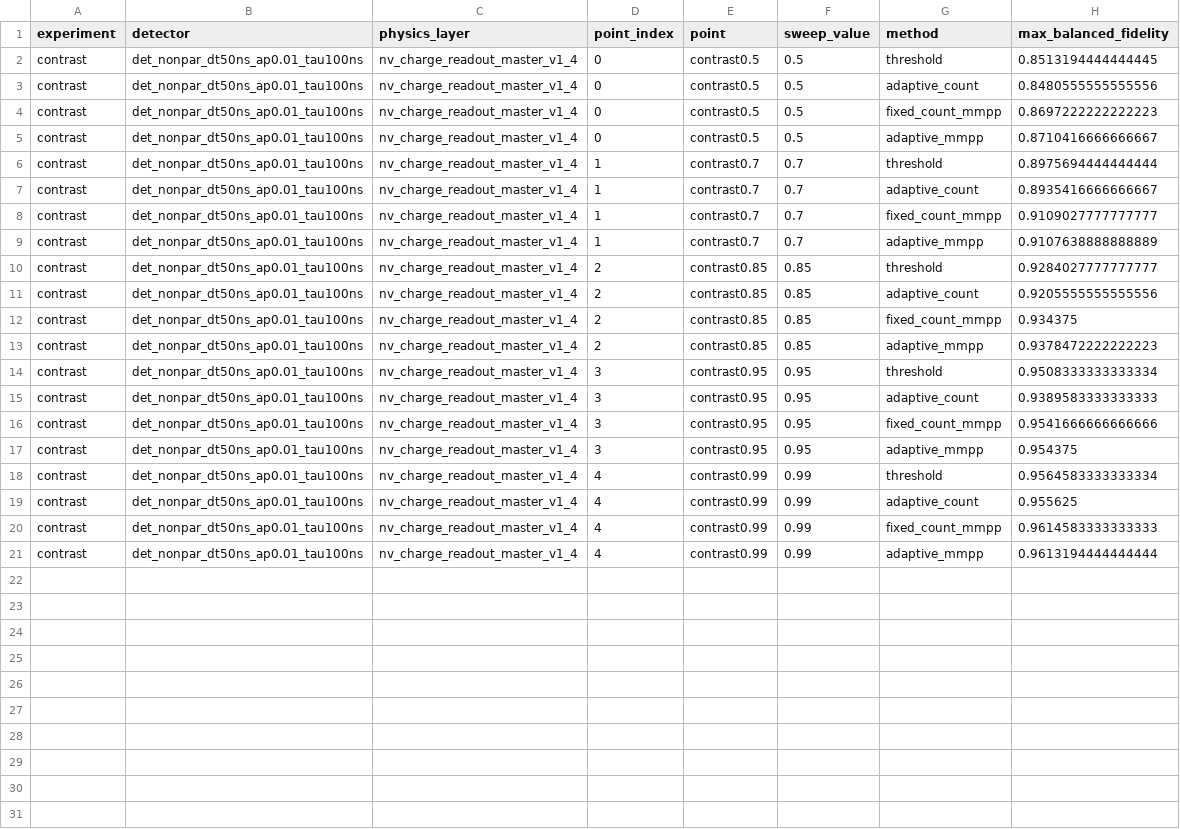
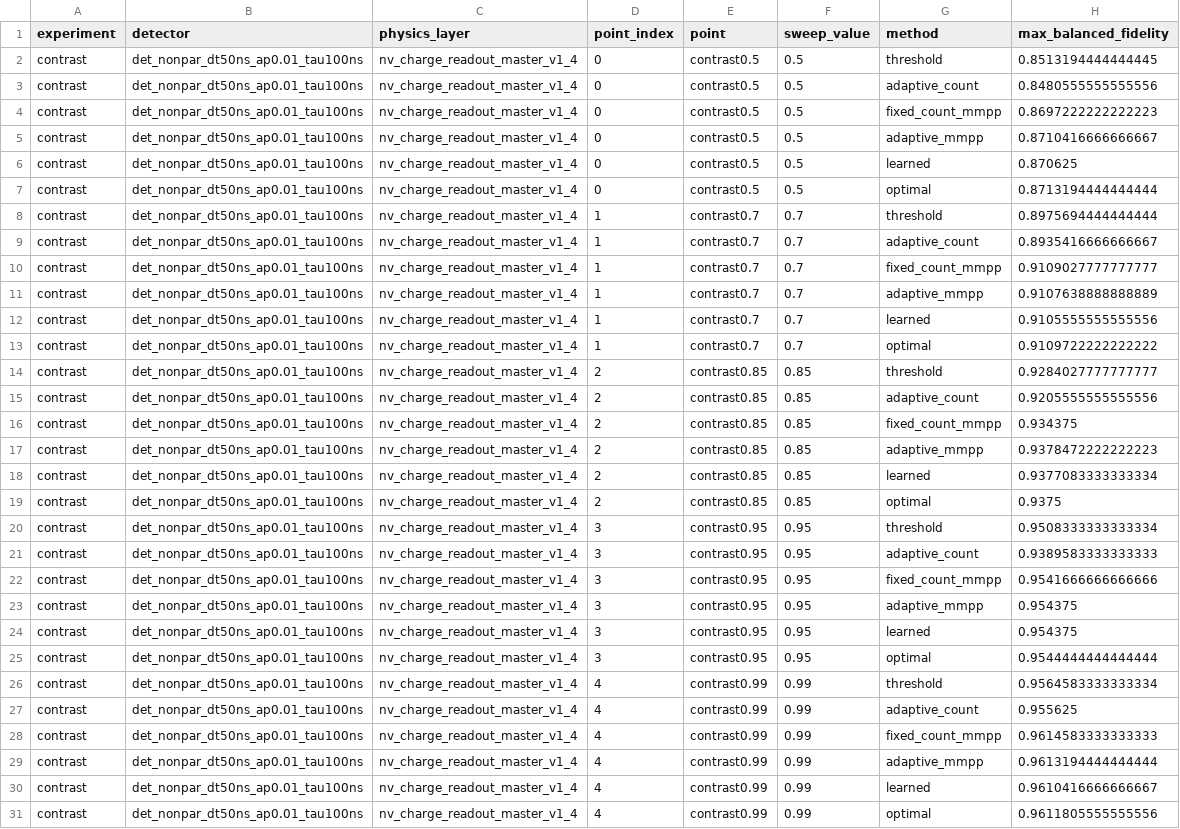
Before and after one commit to mu-crypto/adaptive_charge_state, a CSV file: results/contrast/det_nonpar_dt50ns_ap0.01_tau100ns/fidelity_ceilings.csv, drawn as a sheet.

```diff
--- a/results/contrast/det_nonpar_dt50ns_ap0.01_tau100ns/fidelity_ceilings.csv
+++ b/results/contrast/det_nonpar_dt50ns_ap0.01_tau100ns/fidelity_ceilings.csv
@@ -5,2 +5,4 @@ contrast,det_nonpar_dt50ns_ap0.01_tau100ns,nv_charge_readout_master_v1_4,0,contr
 contrast,det_nonpar_dt50ns_ap0.01_tau100ns,nv_charge_readout_master_v1_4,0,contrast0.5,0.5,adaptive_mmpp,0.8710416666666667
+contrast,det_nonpar_dt50ns_ap0.01_tau100ns,nv_charge_readout_master_v1_4,0,contrast0.5,0.5,learned,0.870625
+contrast,det_nonpar_dt50ns_ap0.01_tau100ns,nv_charge_readout_master_v1_4,0,contrast0.5,0.5,optimal,0.8713194444444444
 contrast,det_nonpar_dt50ns_ap0.01_tau100ns,nv_charge_readout_master_v1_4,1,contrast0.7,0.7,threshold,0.8975694444444444
@@ -9,2 +11,4 @@ contrast,det_nonpar_dt50ns_ap0.01_tau100ns,nv_charge_readout_master_v1_4,1,contr
 contrast,det_nonpar_dt50ns_ap0.01_tau100ns,nv_charge_readout_master_v1_4,1,contrast0.7,0.7,adaptive_mmpp,0.9107638888888889
+contrast,det_nonpar_dt50ns_ap0.01_tau100ns,nv_charge_readout_master_v1_4,1,contrast0.7,0.7,learned,0.9105555555555556
+contrast,det_nonpar_dt50ns_ap0.01_tau100ns,nv_charge_readout_master_v1_4,1,contrast0.7,0.7,optimal,0.9109722222222222
 contrast,det_nonpar_dt50ns_ap0.01_tau100ns,nv_charge_readout_master_v1_4,2,contrast0.85,0.85,threshold,0.9284027777777777
@@ -13,2 +17,4 @@ contrast,det_nonpar_dt50ns_ap0.01_tau100ns,nv_charge_readout_master_v1_4,2,contr
 contrast,det_nonpar_dt50ns_ap0.01_tau100ns,nv_charge_readout_master_v1_4,2,contrast0.85,0.85,adaptive_mmpp,0.9378472222222223
+contrast,det_nonpar_dt50ns_ap0.01_tau100ns,nv_charge_readout_master_v1_4,2,contrast0.85,0.85,learned,0.9377083333333334
+contrast,det_nonpar_dt50ns_ap0.01_tau100ns,nv_charge_readout_master_v1_4,2,contrast0.85,0.85,optimal,0.9375
 contrast,det_nonpar_dt50ns_ap0.01_tau100ns,nv_charge_readout_master_v1_4,3,contrast0.95,0.95,threshold,0.9508333333333334
@@ -17,2 +23,4 @@ contrast,det_nonpar_dt50ns_ap0.01_tau100ns,nv_charge_readout_master_v1_4,3,contr
 contrast,det_nonpar_dt50ns_ap0.01_tau100ns,nv_charge_readout_master_v1_4,3,contrast0.95,0.95,adaptive_mmpp,0.954375
+contrast,det_nonpar_dt50ns_ap0.01_tau100ns,nv_charge_readout_master_v1_4,3,contrast0.95,0.95,learned,0.954375
+contrast,det_nonpar_dt50ns_ap0.01_tau100ns,nv_charge_readout_master_v1_4,3,contrast0.95,0.95,optimal,0.9544444444444444
 contrast,det_nonpar_dt50ns_ap0.01_tau100ns,nv_charge_readout_master_v1_4,4,contrast0.99,0.99,threshold,0.9564583333333334
@@ -21 +29,3 @@ contrast,det_nonpar_dt50ns_ap0.01_tau100ns,nv_charge_readout_master_v1_4,4,contr
 contrast,det_nonpar_dt50ns_ap0.01_tau100ns,nv_charge_readout_master_v1_4,4,contrast0.99,0.99,adaptive_mmpp,0.9613194444444444
+contrast,det_nonpar_dt50ns_ap0.01_tau100ns,nv_charge_readout_master_v1_4,4,contrast0.99,0.99,learned,0.9610416666666667
+contrast,det_nonpar_dt50ns_ap0.01_tau100ns,nv_charge_readout_master_v1_4,4,contrast0.99,0.99,optimal,0.9611805555555556
```
Also changed, not shown: 4 other files.
